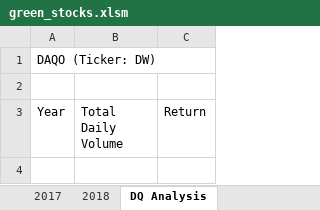
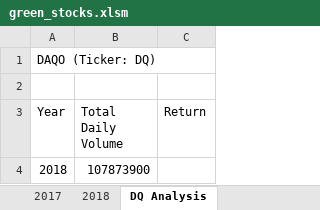
Before and after one commit to nhuquynhle22/stock-analysis, an Excel workbook: green_stocks.xlsm, sheet DQ Analysis, drawn as a sheet; values as stored, in another font and other column widths than the file's, no borders; the diff names each change by its address in the sheet, - before the commit and + after, or states it on an @@ line.

Commit message:
Added 2018 Total Volume

```diff
--- a/green_stocks.xlsm (sheet DQ Analysis)
+++ b/green_stocks.xlsm (sheet DQ Analysis)
-A1 (Year): DAQO (Ticker: DW)
+A1 (Year): DAQO (Ticker: DQ)
+row 4: 2018 | 107873900
```
